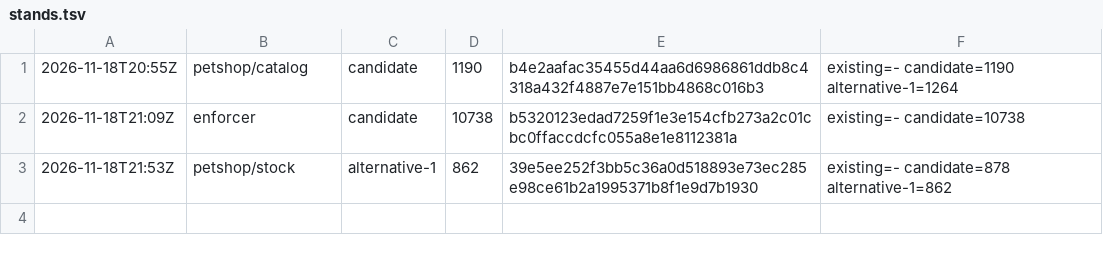
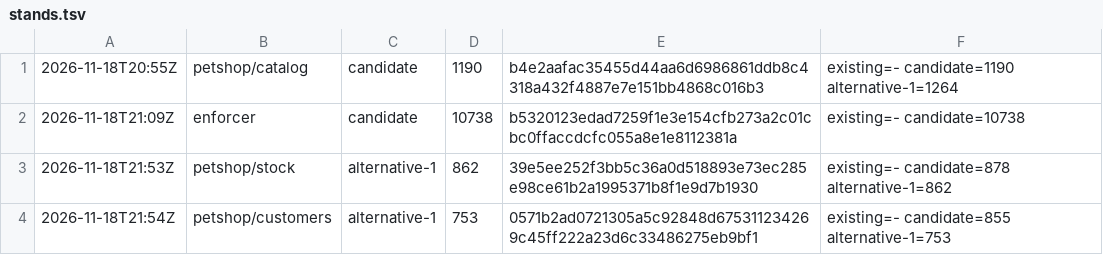
Before and after one commit to wkspower/wks-agentic, a TSV file: judge/stands.tsv, drawn as a sheet; the diff names each change by its address in the sheet, - before the commit and + after, or states it on an @@ line.

```diff
--- a/judge/stands.tsv
+++ b/judge/stands.tsv
+row 4: 2026-11-18T21:54Z | petshop/customers | alternative-1 | 753 | 0571b2ad0721305a5c92848d675311234269c45ff222a23d6c33486275eb9bf1 | existing=- candidate=855 alternative-1=753
```
Also changed, not shown: 1 other file.
